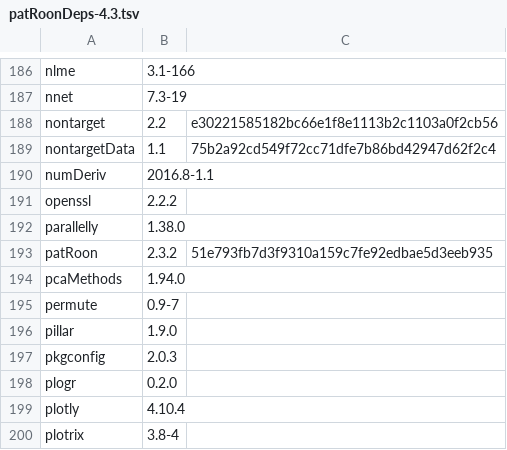
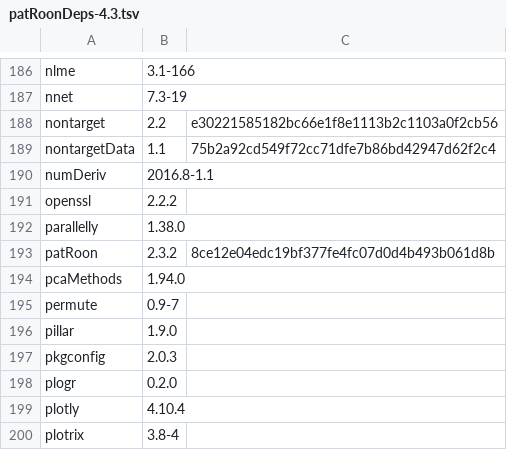
Before and after one commit to rickhelmus/patRoonDeps, a TSV file: patRoonDeps-4.3.tsv, drawn as a sheet; only a part is shown, gaps mark what is left out.

```diff
--- a/patRoonDeps-4.3.tsv
+++ b/patRoonDeps-4.3.tsv
@@ -192,3 +192,3 @@ openssl	2.2.2
 parallelly	1.38.0	
-patRoon	2.3.2	51e793fb7d3f9310a159c7fe92edbae5d3eeb935
+patRoon	2.3.2	8ce12e04edc19bf377fe4fc07d0d4b493b061d8b
 pcaMethods	1.94.0	
```
Also changed, not shown: patRoonDeps-4.4.tsv, 6 other files.
